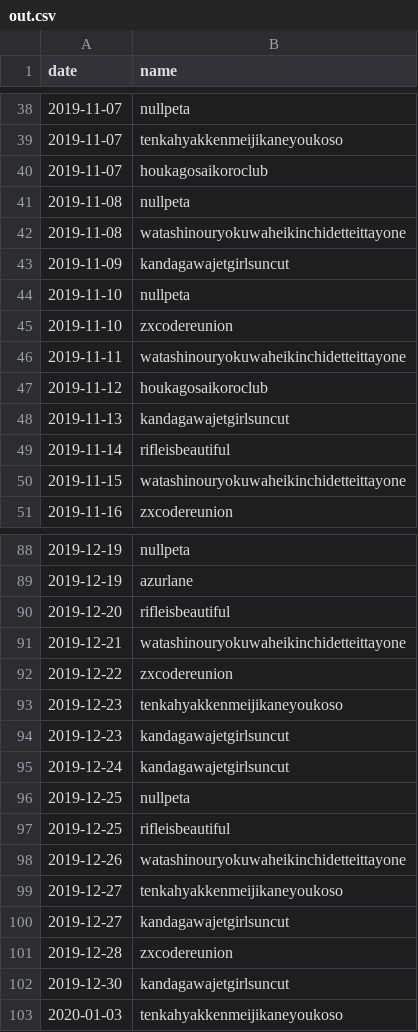
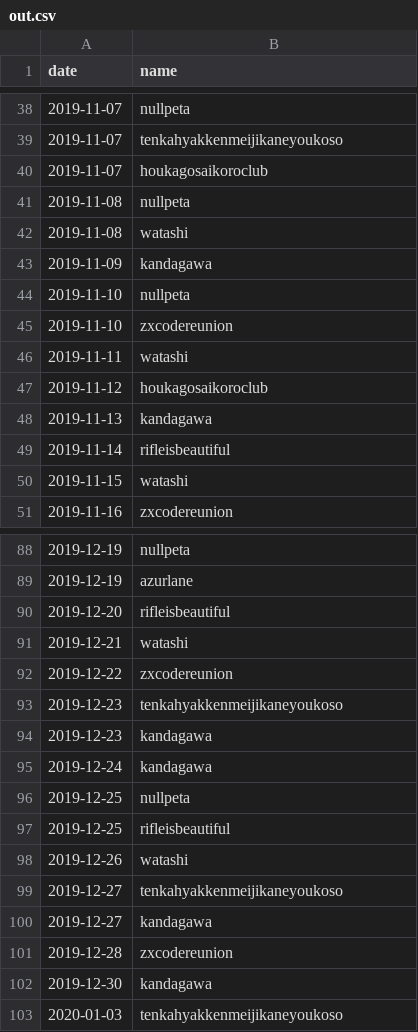
Before and after one commit to risonakamo/anitimeline-csv, a CSV file: out.csv, drawn as a sheet; only a part is shown, gaps mark what is left out; the diff covers the shown part only.

Commit message:
name replace function

```diff
--- a/out.csv
+++ b/out.csv
@@ -41,11 +41,11 @@ date,name
 2019-11-08,nullpeta
-2019-11-08,watashinouryokuwaheikinchidetteittayone
-2019-11-09,kandagawajetgirlsuncut
+2019-11-08,watashi
+2019-11-09,kandagawa
 2019-11-10,nullpeta
 2019-11-10,zxcodereunion
-2019-11-11,watashinouryokuwaheikinchidetteittayone
+2019-11-11,watashi
 2019-11-12,houkagosaikoroclub
-2019-11-13,kandagawajetgirlsuncut
+2019-11-13,kandagawa
 2019-11-14,rifleisbeautiful
-2019-11-15,watashinouryokuwaheikinchidetteittayone
+2019-11-15,watashi
 2019-11-16,zxcodereunion
@@ -90,14 +90,14 @@ date,name
 2019-12-20,rifleisbeautiful
-2019-12-21,watashinouryokuwaheikinchidetteittayone
+2019-12-21,watashi
 2019-12-22,zxcodereunion
 2019-12-23,tenkahyakkenmeijikaneyoukoso
-2019-12-23,kandagawajetgirlsuncut
-2019-12-24,kandagawajetgirlsuncut
+2019-12-23,kandagawa
+2019-12-24,kandagawa
 2019-12-25,nullpeta
 2019-12-25,rifleisbeautiful
-2019-12-26,watashinouryokuwaheikinchidetteittayone
+2019-12-26,watashi
 2019-12-27,tenkahyakkenmeijikaneyoukoso
-2019-12-27,kandagawajetgirlsuncut
+2019-12-27,kandagawa
 2019-12-28,zxcodereunion
-2019-12-30,kandagawajetgirlsuncut
+2019-12-30,kandagawa
 2020-01-03,tenkahyakkenmeijikaneyoukoso
```
Also changed, not shown: 16 edited cells elsewhere in this file, 2 other files.
